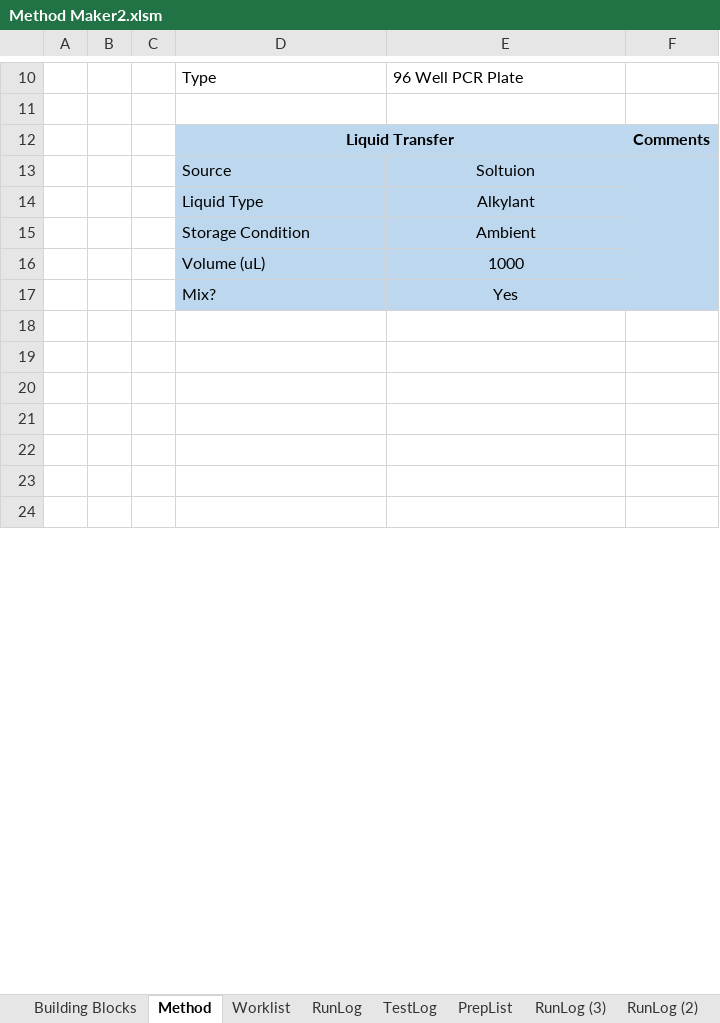
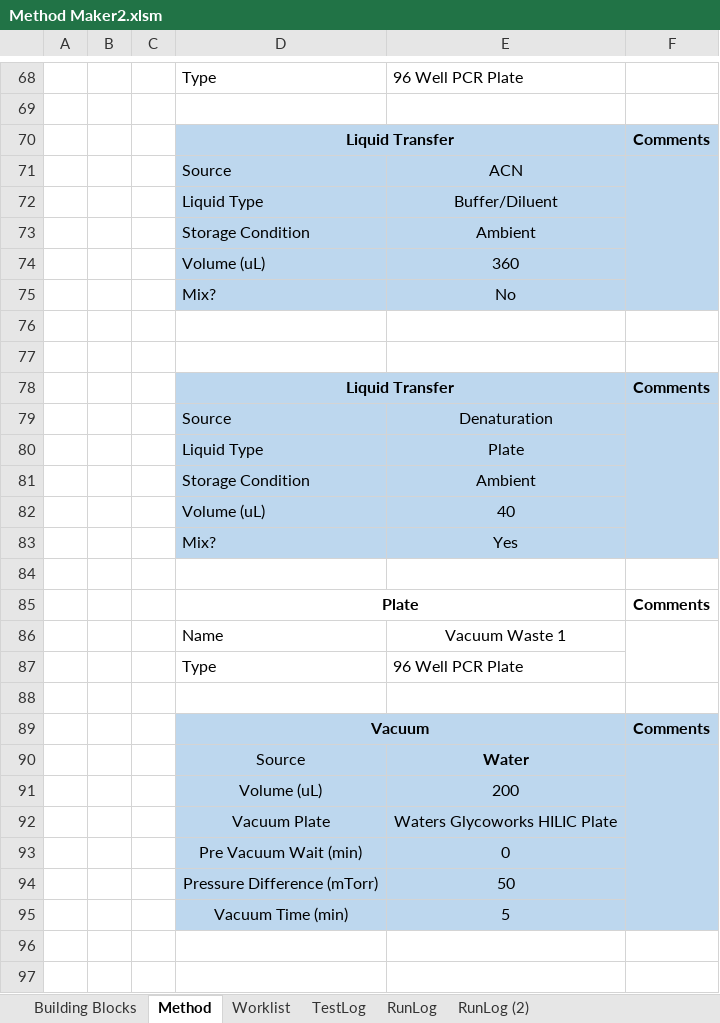
Before and after one commit to Pfizer-BradleyBare/PytomatedLiquidHandling, an Excel workbook: Method Maker2.xlsm, sheet Method, drawn as a sheet; only a part is shown, gaps mark what is left out; the shorter side is filled out with more unchanged rows; values as stored, in another font and other column widths than the file's, no borders; charts and pictures not drawn; removed rows and columns are numbered as before the commit, all else as after; the diff covers the shown part only; the diff names each change by its address in the sheet, - before the commit and + after, or states it on an @@ line.

Commit message:
Updated plate loading to take into account the vacuum plate name. That way we can force a specific set of plate compatibility with each vacuum plate. Ran into that issue today so it is fixed.

```diff
--- a/Method Maker2.xlsm (sheet Method)
+++ b/Method Maker2.xlsm (sheet Method)
-sheet tab: PrepList
-sheet tab: RunLog (3)
@@ sheet tab order changed: Building Blocks | Method | Worklist | TestLog | RunLog | RunLog (2) @@
-E71: Soltuion
+E71: ACN
-F13:F17 merged
+F71:F75 merged
-E72: Alkylant
+E72: Buffer/Diluent
+row 74:  |  |  | Volume (uL) | 360
+row 75:  |  |  | Mix? | No
-row 76:  |  |  | Volume (uL) | 1000
+row 76: (empty)
-D76:F76 fill: #BDD7EE
+D76:F76 fill: none
+row 77: (empty)
+row 78:  |  |  | Liquid Transfer |  | Comments
+row 79:  |  |  | Source | Denaturation
+row 80:  |  |  | Liquid Type | Plate
+row 81:  |  |  | Storage Condition | Ambient
+row 82:  |  |  | Volume (uL) | 40
+row 85:  |  |  | Plate |  | Comments
+row 86:  |  |  | Name | Vacuum Waste 1
+row 87:  |  |  | Type | 96 Well PCR Plate
+row 88: (empty)
+row 89:  |  |  | Vacuum |  | Comments
+row 90:  |  |  | Source | Water
+row 91:  |  |  | Volume (uL) | 200
+row 92:  |  |  | Vacuum Plate | Waters Glycoworks HILIC Plate
+row 93:  |  |  | Pre Vacuum Wait (min) | 0
+row 94:  |  |  | Pressure Difference (mTorr) | 50
+row 95:  |  |  | Vacuum Time (min) | 5
```
Also changed, not shown: 141 added rows, 10 edited cells and merged cells elsewhere in this sheet, sheet TestLog, sheet RunLog, sheet RunLog (2), sheet Worklist, hidden cells, charts or pictures, 3 other files.
